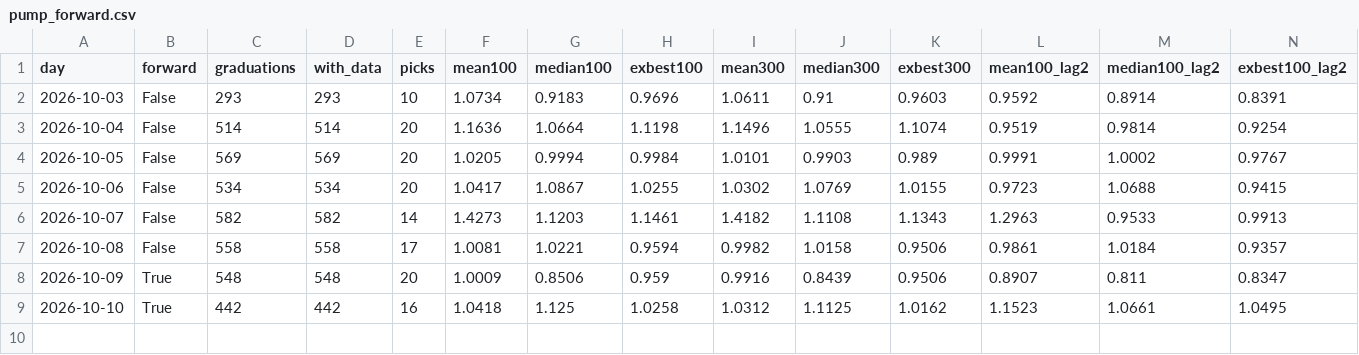
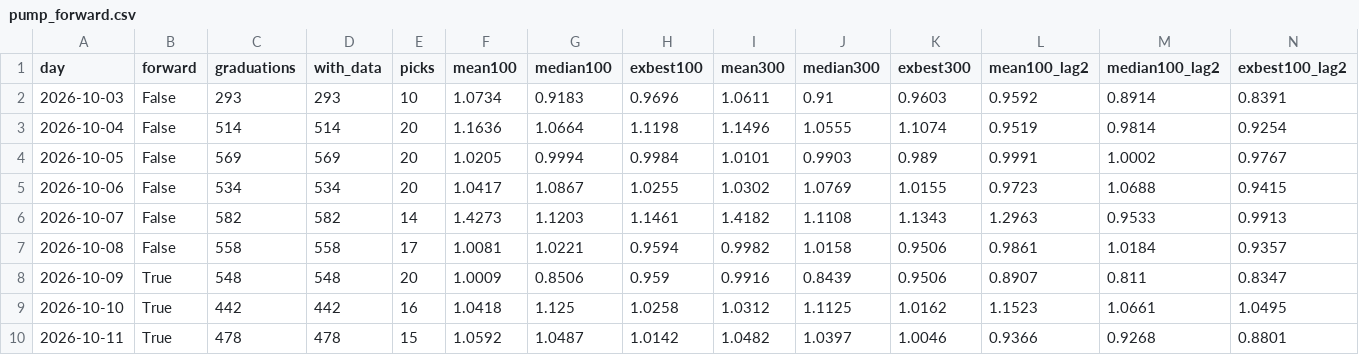
Before and after one commit to Kathaarian666/Coin, a CSV file: research/pump_forward.csv, drawn as a sheet; the diff names each change by its address in the sheet, - before the commit and + after, or states it on an @@ line.

```diff
--- a/research/pump_forward.csv
+++ b/research/pump_forward.csv
+row 10: 2026-10-11 | True | 478 | 478 | 15 | 1.0592 | 1.0487 | 1.0142 | 1.0482 | 1.0397 | 1.0046 | 0.9366 | 0.9268 | 0.8801
```
